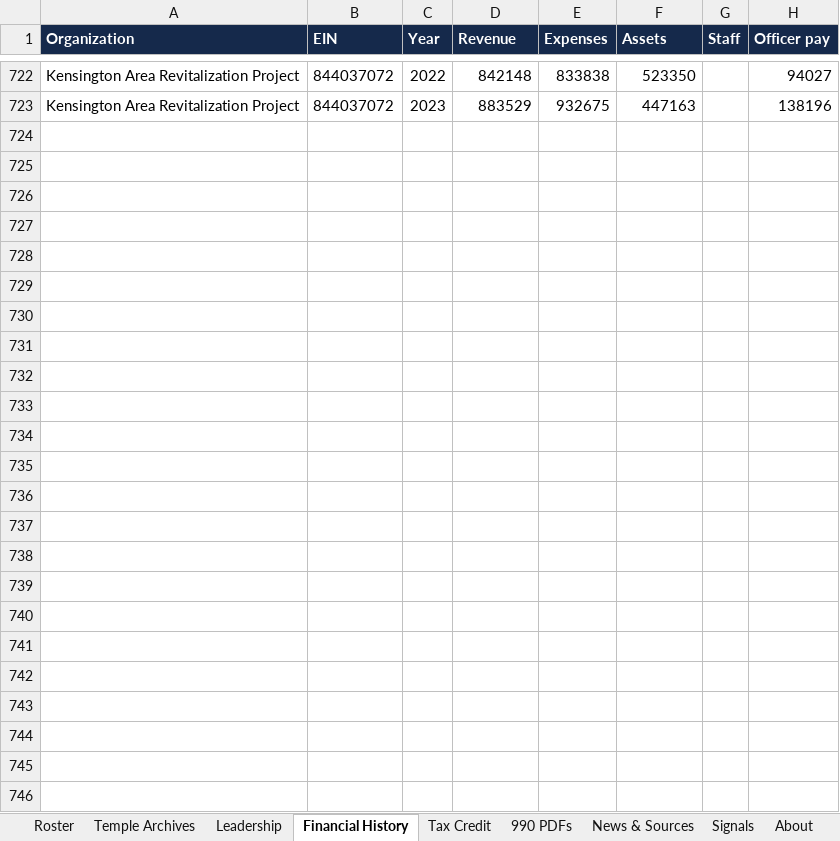
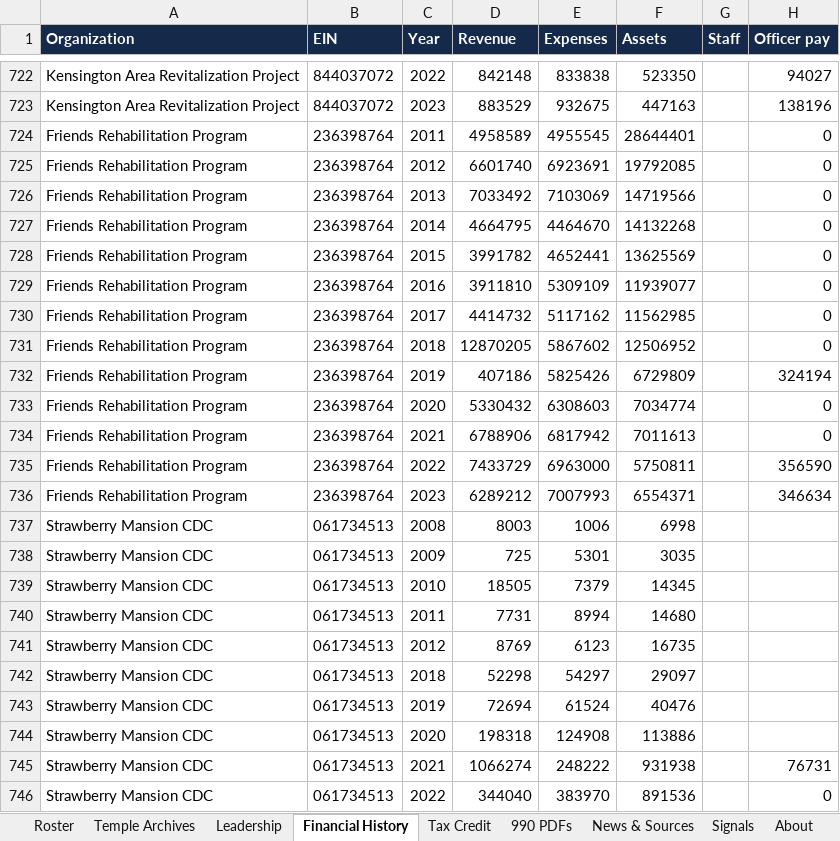
Before and after one commit to AdamMirmina/corridor, an Excel workbook: output/corridor_dataset.xlsx, sheet Financial History, drawn as a sheet; only a part is shown, gaps mark what is left out; values as stored, in another font and other column widths than the file's, no borders; the diff covers the shown part only; the diff names each change by its address in the sheet, - before the commit and + after, or states it on an @@ line.

```diff
--- a/output/corridor_dataset.xlsx (sheet Financial History)
+++ b/output/corridor_dataset.xlsx (sheet Financial History)
+row 724: Friends Rehabilitation Program | 236398764 | 2011 | 4958589 | 4955545 | 28644401 |  | 0
+row 725: Friends Rehabilitation Program | 236398764 | 2012 | 6601740 | 6923691 | 19792085 |  | 0
+row 726: Friends Rehabilitation Program | 236398764 | 2013 | 7033492 | 7103069 | 14719566 |  | 0
+row 727: Friends Rehabilitation Program | 236398764 | 2014 | 4664795 | 4464670 | 14132268 |  | 0
+row 728: Friends Rehabilitation Program | 236398764 | 2015 | 3991782 | 4652441 | 13625569 |  | 0
+row 729: Friends Rehabilitation Program | 236398764 | 2016 | 3911810 | 5309109 | 11939077 |  | 0
+row 730: Friends Rehabilitation Program | 236398764 | 2017 | 4414732 | 5117162 | 11562985 |  | 0
+row 731: Friends Rehabilitation Program | 236398764 | 2018 | 12870205 | 5867602 | 12506952 |  | 0
+row 732: Friends Rehabilitation Program | 236398764 | 2019 | 407186 | 5825426 | 6729809 |  | 324194
+row 733: Friends Rehabilitation Program | 236398764 | 2020 | 5330432 | 6308603 | 7034774 |  | 0
+row 734: Friends Rehabilitation Program | 236398764 | 2021 | 6788906 | 6817942 | 7011613 |  | 0
+row 735: Friends Rehabilitation Program | 236398764 | 2022 | 7433729 | 6963000 | 5750811 |  | 356590
+row 736: Friends Rehabilitation Program | 236398764 | 2023 | 6289212 | 7007993 | 6554371 |  | 346634
+row 737: Strawberry Mansion CDC | 061734513 | 2008 | 8003 | 1006 | 6998
+row 738: Strawberry Mansion CDC | 061734513 | 2009 | 725 | 5301 | 3035
+row 739: Strawberry Mansion CDC | 061734513 | 2010 | 18505 | 7379 | 14345
+row 740: Strawberry Mansion CDC | 061734513 | 2011 | 7731 | 8994 | 14680
+row 741: Strawberry Mansion CDC | 061734513 | 2012 | 8769 | 6123 | 16735
+row 742: Strawberry Mansion CDC | 061734513 | 2018 | 52298 | 54297 | 29097
+row 743: Strawberry Mansion CDC | 061734513 | 2019 | 72694 | 61524 | 40476
+row 744: Strawberry Mansion CDC | 061734513 | 2020 | 198318 | 124908 | 113886
+row 745: Strawberry Mansion CDC | 061734513 | 2021 | 1066274 | 248222 | 931938 |  | 76731
+row 746: Strawberry Mansion CDC | 061734513 | 2022 | 344040 | 383970 | 891536 |  | 0
```
Also changed, not shown: 13 edited cells elsewhere in this sheet, sheet News & Sources, sheet 990 PDFs, sheet Leadership, sheet Roster, sheet Signals, sheet Temple Archives, web/public/corridor_dataset.xlsx, 15 other files.
